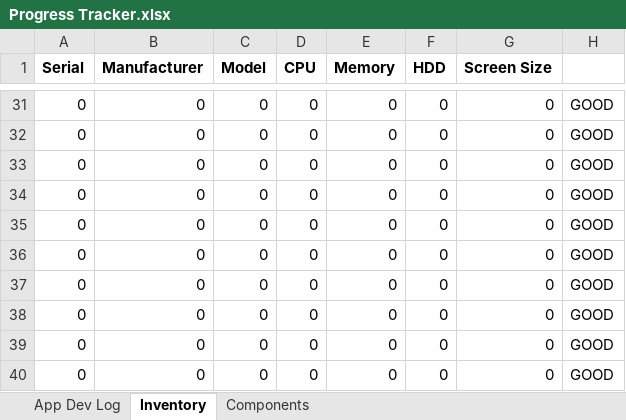
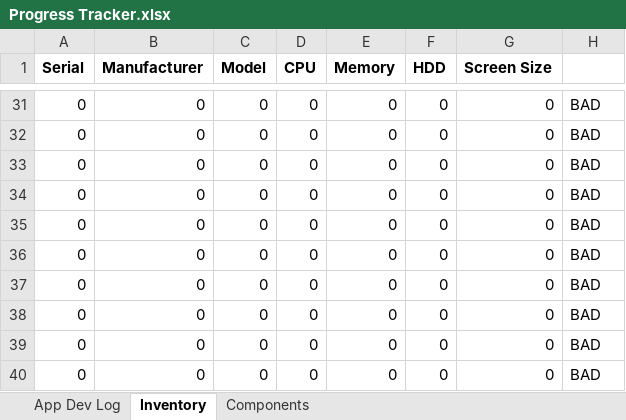
Before and after one commit to ShiNLea/GLPI-search, an Excel workbook: Progress Tracker.xlsx, sheet Inventory, drawn as a sheet; only a part is shown, gaps mark what is left out; values as stored, in another font and other column widths than the file's, no borders; conditional formats not drawn; the diff covers the shown part only; the diff names each change by its address in the sheet, - before the commit and + after, or states it on an @@ line.

```diff
--- a/Progress Tracker.xlsx (sheet Inventory)
+++ b/Progress Tracker.xlsx (sheet Inventory)
-H31:H40: GOOD
+H31:H40: BAD
```
Also changed, not shown: 14 added rows, 14 removed rows and 13 edited cells elsewhere in this sheet, sheet Components, sheet App Dev Log, 6 other files.
